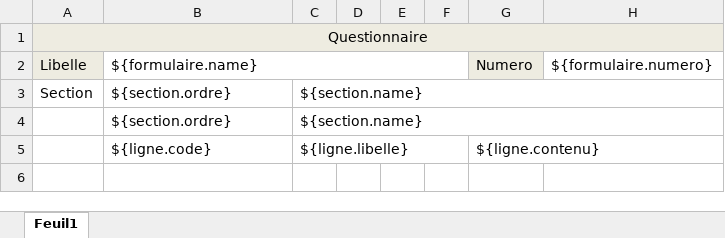
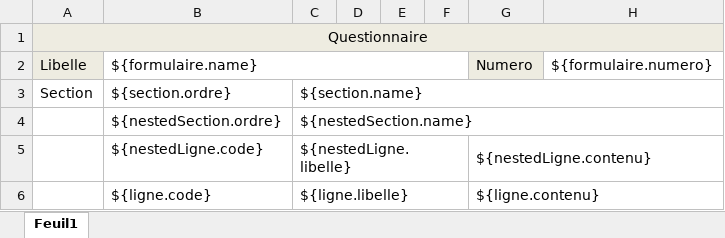
Before and after one commit to Guidona/survey, an Excel workbook: src/main/resources/static/templates/formulaires.xlsx, sheet Feuil1, drawn as a sheet; values as stored, in another font and other column widths than the file's, no borders; removed rows and columns are numbered as before the commit, all else as after; the diff names each change by its address in the sheet, - before the commit and + after, or states it on an @@ line.

Commit message:
feat(formulaire): updated ligne-formulaire update to delete links to formulaire.

```diff
--- a/src/main/resources/static/templates/formulaires.xlsx (sheet Feuil1)
+++ b/src/main/resources/static/templates/formulaires.xlsx (sheet Feuil1)
-row 4:  | ${section.ordre} | ${section.name}
+row 4:  | ${nestedSection.ordre} | ${nestedSection.name}
+row 5:  | ${nestedLigne.code} | ${nestedLigne.libelle} |  |  |  | ${nestedLigne.contenu}
```
